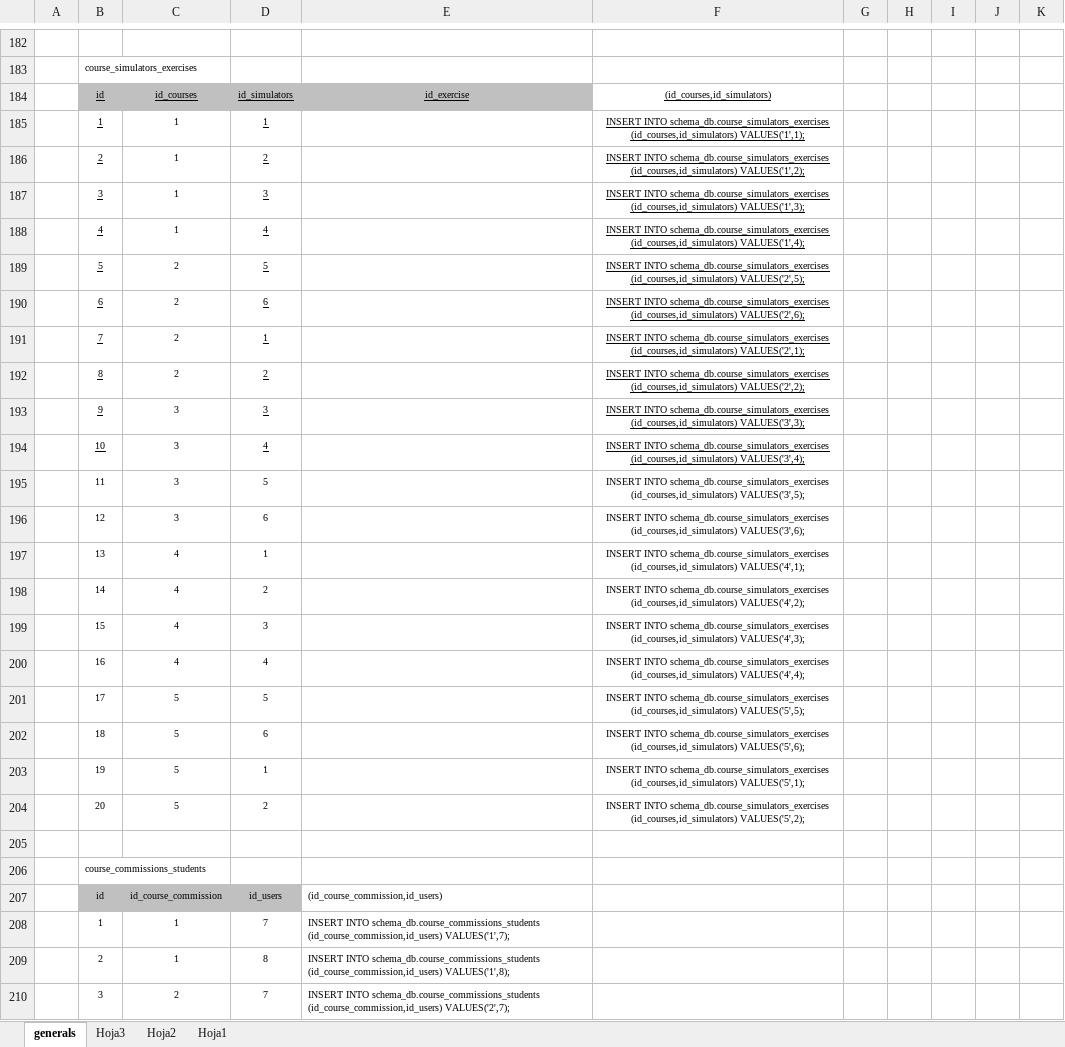
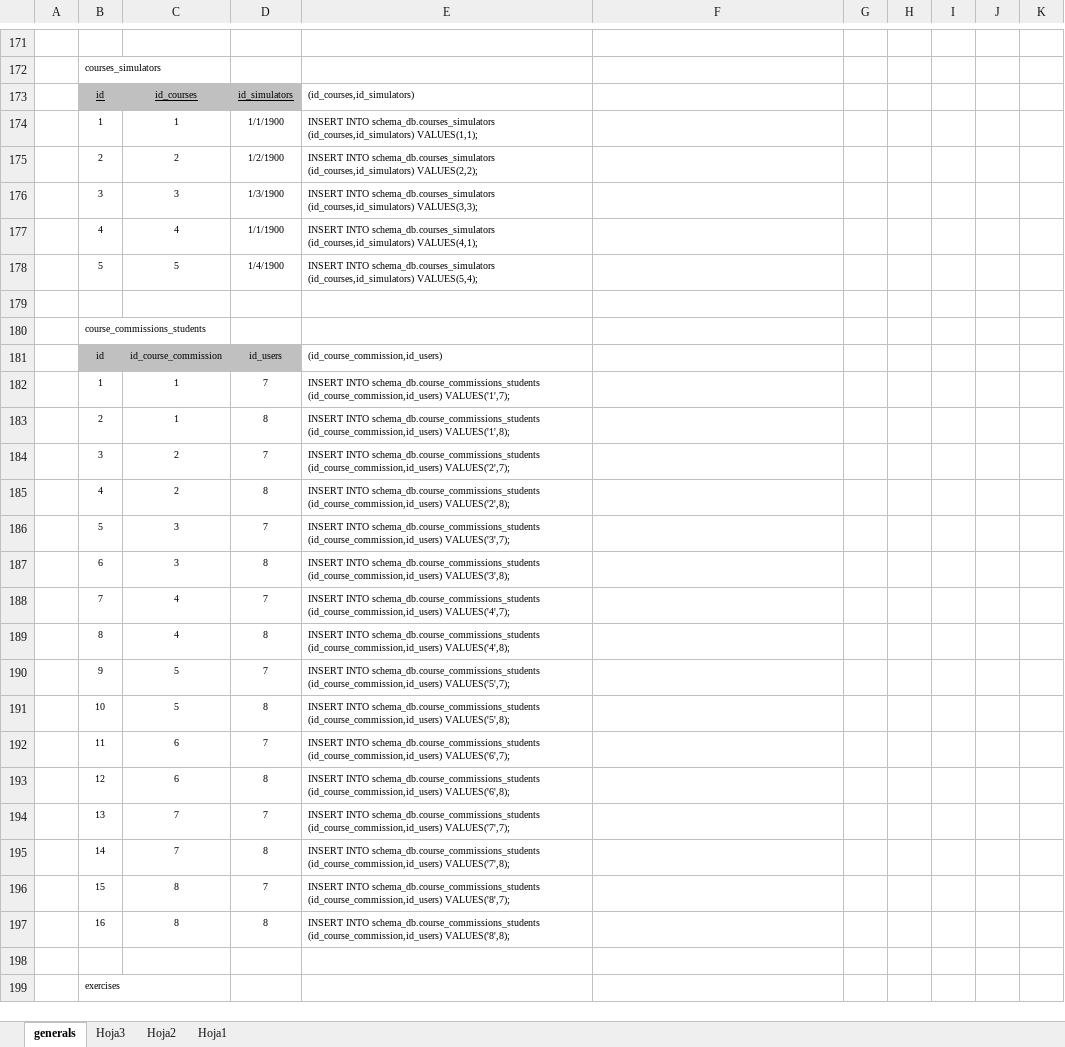
Before and after one commit to malenbarcelo/SCHEMA, an Excel workbook: campusAppData/Models.xlsm, sheet generals, drawn as a sheet; only a part is shown, gaps mark what is left out; the shorter side is filled out with more unchanged rows; values as stored, in another font and other column widths than the file's, no borders; removed rows and columns are numbered as before the commit, all else as after; the diff covers the shown part only; the diff names each change by its address in the sheet, - before the commit and + after, or states it on an @@ line.

```diff
--- a/campusAppData/Models.xlsm (sheet generals)
+++ b/campusAppData/Models.xlsm (sheet generals)
-B172: course_simulators_exercises
+B172: courses_simulators
-E173: id_exercise
+E173: (id_courses,id_simulators)
@@ E173 alignment: center → left, fill: #C0C0C0 → none, underline: on → off @@
-F173: (id_courses,id_simulators)
+F173: (empty)
-row 185:  | 1 | 1 | 1 |  | INSERT INTO schema_db.course_simulators_exercises (id_courses,id_simulators) VALUES('1',1);
-row 186:  | 2 | 1 | 2 |  | INSERT INTO schema_db.course_simulators_exercises (id_courses,id_simulators) VALUES('1',2);
-row 187:  | 3 | 1 | 3 |  | INSERT INTO schema_db.course_simulators_exercises (id_courses,id_simulators) VALUES('1',3);
-row 188:  | 4 | 1 | 4 |  | INSERT INTO schema_db.course_simulators_exercises (id_courses,id_simulators) VALUES('1',4);
-row 189:  | 5 | 2 | 5 |  | INSERT INTO schema_db.course_simulators_exercises (id_courses,id_simulators) VALUES('2',5);
-row 190:  | 6 | 2 | 6 |  | INSERT INTO schema_db.course_simulators_exercises (id_courses,id_simulators) VALUES('2',6);
-row 191:  | 7 | 2 | 1 |  | INSERT INTO schema_db.course_simulators_exercises (id_courses,id_simulators) VALUES('2',1);
-row 192:  | 8 | 2 | 2 |  | INSERT INTO schema_db.course_simulators_exercises (id_courses,id_simulators) VALUES('2',2);
-row 193:  | 9 | 3 | 3 |  | INSERT INTO schema_db.course_simulators_exercises (id_courses,id_simulators) VALUES('3',3);
-row 194:  | 10 | 3 | 4 |  | INSERT INTO schema_db.course_simulators_exercises (id_courses,id_simulators) VALUES('3',4);
-row 195:  | 11 | 3 | 5 |  | INSERT INTO schema_db.course_simulators_exercises (id_courses,id_simulators) VALUES('3',5);
-row 196:  | 12 | 3 | 6 |  | INSERT INTO schema_db.course_simulators_exercises (id_courses,id_simulators) VALUES('3',6);
-row 197:  | 13 | 4 | 1 |  | INSERT INTO schema_db.course_simulators_exercises (id_courses,id_simulators) VALUES('4',1);
-row 198:  | 14 | 4 | 2 |  | INSERT INTO schema_db.course_simulators_exercises (id_courses,id_simulators) VALUES('4',2);
-row 199:  | 15 | 4 | 3 |  | INSERT INTO schema_db.course_simulators_exercises (id_courses,id_simulators) VALUES('4',3);
-row 200:  | 16 | 4 | 4 |  | INSERT INTO schema_db.course_simulators_exercises (id_courses,id_simulators) VALUES('4',4);
-row 201:  | 17 | 5 | 5 |  | INSERT INTO schema_db.course_simulators_exercises (id_courses,id_simulators) VALUES('5',5);
-row 202:  | 18 | 5 | 6 |  | INSERT INTO schema_db.course_simulators_exercises (id_courses,id_simulators) VALUES('5',6);
-row 203:  | 19 | 5 | 1 |  | INSERT INTO schema_db.course_simulators_exercises (id_courses,id_simulators) VALUES('5',1);
-row 204:  | 20 | 5 | 2 |  | INSERT INTO schema_db.course_simulators_exercises (id_courses,id_simulators) VALUES('5',2);
+row 174:  | 1 | 1 | 1/1/1900 | INSERT INTO schema_db.courses_simulators (id_courses,id_simulators) VALUES(1,1);
+row 175:  | 2 | 2 | 1/2/1900 | INSERT INTO schema_db.courses_simulators (id_courses,id_simulators) VALUES(2,2);
+row 176:  | 3 | 3 | 1/3/1900 | INSERT INTO schema_db.courses_simulators (id_courses,id_simulators) VALUES(3,3);
+row 177:  | 4 | 4 | 1/1/1900 | INSERT INTO schema_db.courses_simulators (id_courses,id_simulators) VALUES(4,1);
+row 178:  | 5 | 5 | 1/4/1900 | INSERT INTO schema_db.courses_simulators (id_courses,id_simulators) VALUES(5,4);
```
Also changed, not shown: 14 added rows, 25 removed rows, 38 edited cells and cell formats elsewhere in this sheet, formulas that keep their value, 14 other files.
